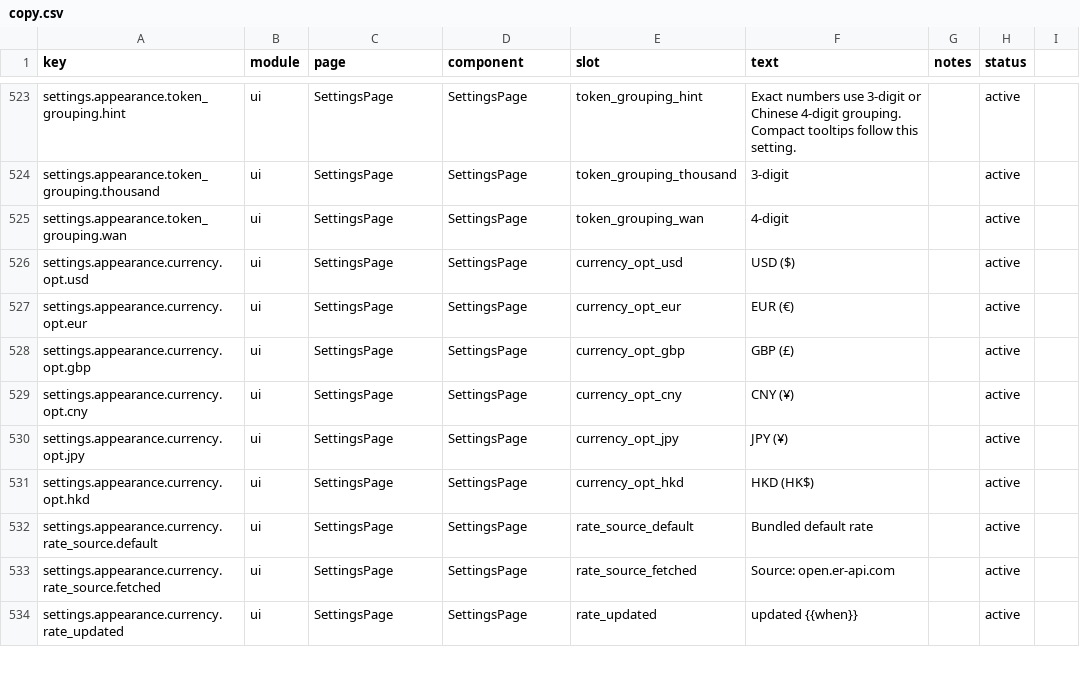
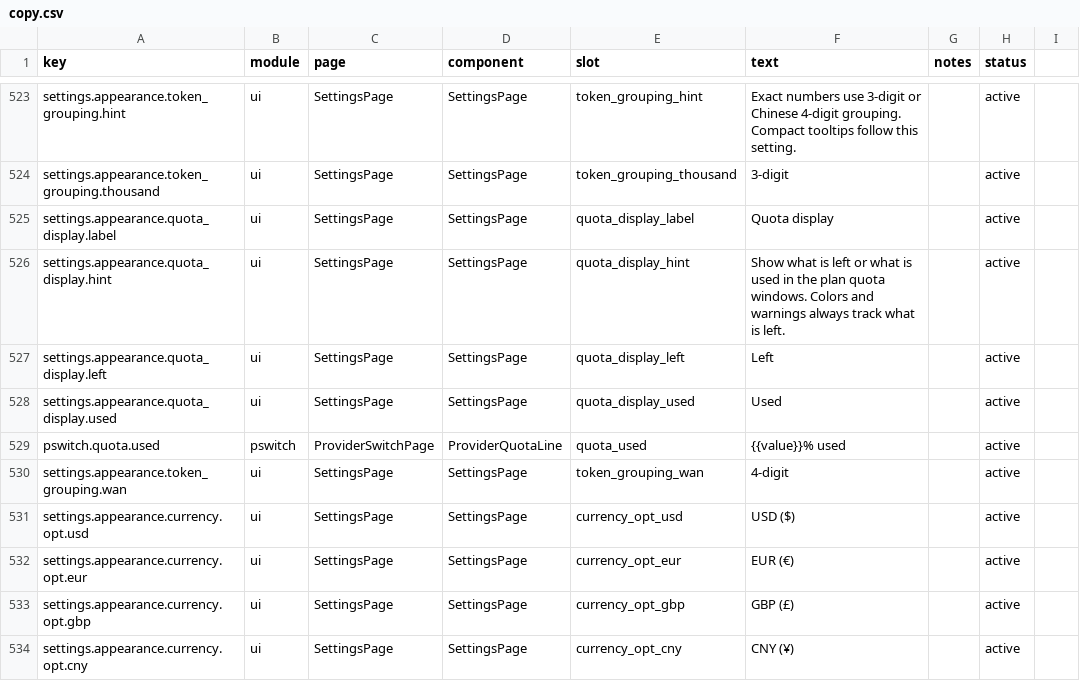
Before and after one commit to rijing-joker/AITool, a CSV file: dashboard/src/content/copy.csv, drawn as a sheet; only a part is shown, gaps mark what is left out; the shorter side is filled out with more unchanged rows; the diff names each change by its address in the sheet, - before the commit and + after, or states it on an @@ line.

Commit message:
feat(provider-switch): quota display mode and colored thresholds (cc-switch 4b7d548b + 0be33a8 adaptation)
- Settings → Appearance gains a Quota display row (device-local
  localStorage, left | used). It flips only the visible percentage in the
  per-tier quota lines — colors and warnings keep keying off what is
  left, and credit balances stay remaining.
- Tier numbers are colored on the number only: green while ≥20% left,
  orange below (warning threshold raised from 10%), red when used up;
  labels stay quiet gray.

```diff
--- a/dashboard/src/content/copy.csv
+++ b/dashboard/src/content/copy.csv
+row 525: settings.appearance.quota_display.label | ui | SettingsPage | SettingsPage | quota_display_label | Quota display |  | active
+row 526: settings.appearance.quota_display.hint | ui | SettingsPage | SettingsPage | quota_display_hint | Show what is left or what is used in the plan quota windows. Colors and warnings always track what is left. |  | active
+row 527: settings.appearance.quota_display.left | ui | SettingsPage | SettingsPage | quota_display_left | Left |  | active
+row 528: settings.appearance.quota_display.used | ui | SettingsPage | SettingsPage | quota_display_used | Used |  | active
+row 529: pswitch.quota.used | pswitch | ProviderSwitchPage | ProviderQuotaLine | quota_used | {{value}}% used |  | active
```
Also changed, not shown: 9 other files.
